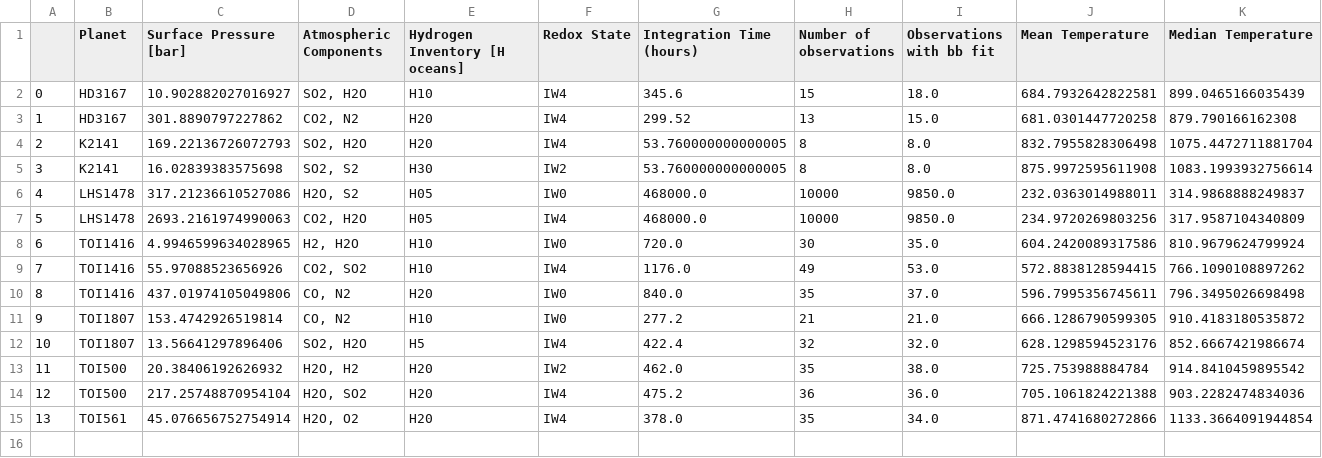
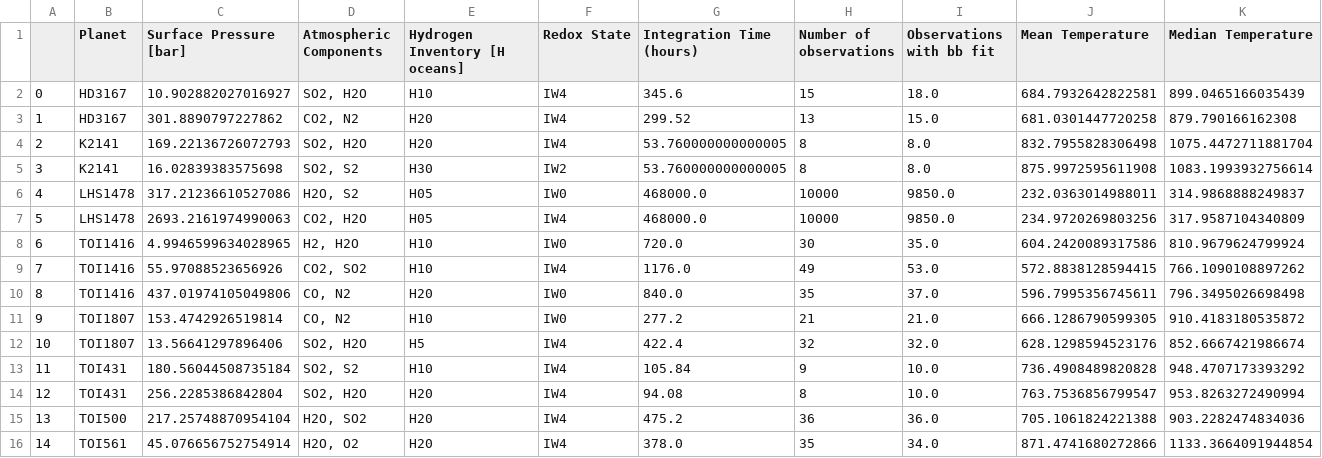
Before and after one commit to lorlo9999/MasterThesis, a CSV file: combined_nightside_results.csv, drawn as a sheet; only a part is shown; removed rows and columns are numbered as before the commit, all else as after; rows hold the shown columns only; the diff names each change by its address in the sheet, - before the commit and + after, or states it on an @@ line.

```diff
--- a/combined_nightside_results.csv
+++ b/combined_nightside_results.csv
-row 13: 11 | TOI500 | 20.38406192626932 | H2O, H2 | H20 | IW2 | 462.0 | 35 | 38.0 | 725.753988884784 | 914.8410459895542
+row 13: 11 | TOI431 | 180.56044508735184 | SO2, S2 | H10 | IW4 | 105.84 | 9 | 10.0 | 736.4908489820828 | 948.4707173393292
+row 14: 12 | TOI431 | 256.2285386842804 | SO2, H2O | H20 | IW4 | 94.08 | 8 | 10.0 | 763.7536856799547 | 953.8263272490994
@@ column A renumbered from row 15 down @@
```
Also changed, not shown: blackbody_nightside.csv, nightside_success.csv, 28 other files.
